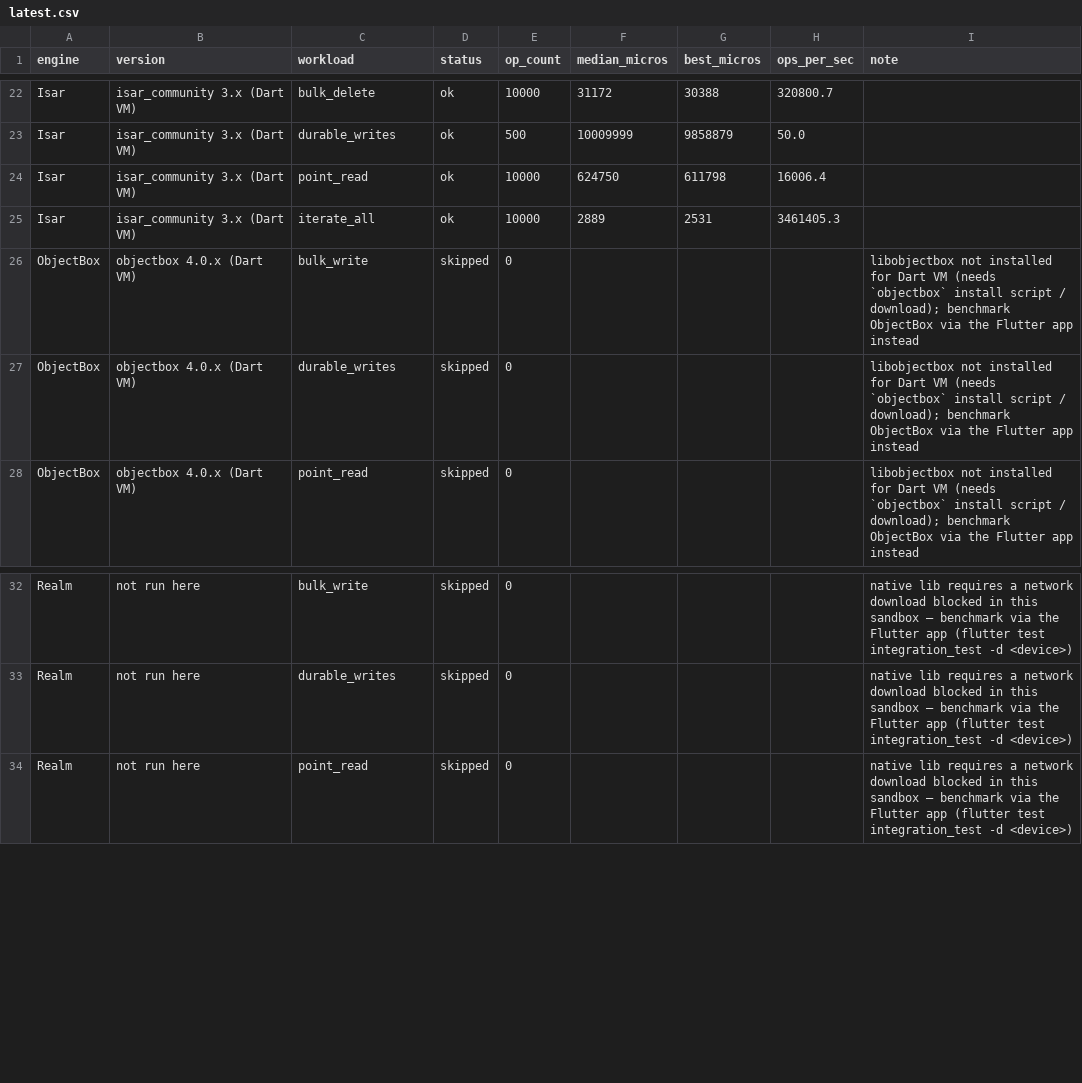
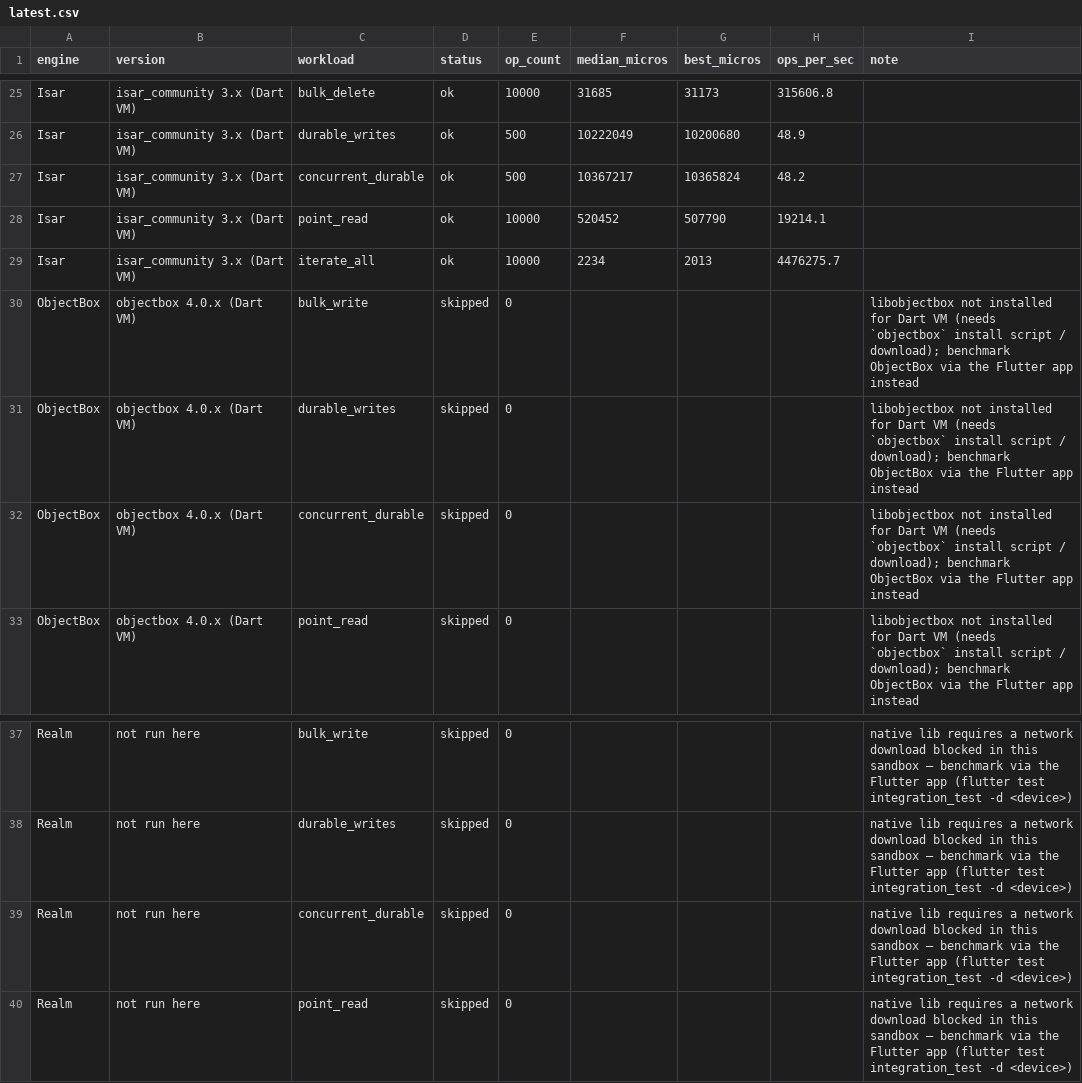
Before and after one commit to AdebayoGit/raft, a CSV file: bench/results/latest.csv, drawn as a sheet; only a part is shown, gaps mark what is left out; addresses are those after the commit; the diff covers the shown part only; the diff names each change by its address in the sheet, - before the commit and + after, or states it on an @@ line.

Commit message:
feat: add concurrent durable-writes benchmark workload
New concurrent_durable group: N durable single-record commits issued by
4 concurrent writers — the real app pattern (UI isolate plus background
workers writing simultaneously) and the workload where commit
architecture shows.

raft runs each writer on its own isolate against the same handle
through the synchronous FFI, so the core's group commit merges
overlapping fsyncs: 105 commits/s vs 51/s sequential (~2.1x scaling).
Isar's global writer lock serialises the transactions and gains
nothing (48/s vs 49/s sequential). Every adapter implements the
workload through its engine's real concurrency model; sqflite's rate
above the ~52/s hardware flush floor is annotated as evidence its
fullfsync pragma is not reaching stable storage.

Also adds tool/evolution.py, rendering the optimization-evolution
report (baseline -> batch FFI -> current vs competitors) from saved
run snapshots.

```diff
--- a/bench/results/latest.csv
+++ b/bench/results/latest.csv
-F25 (median_micros): 31172
+F25 (median_micros): 31685
-G25 (best_micros): 30388
+G25 (best_micros): 31173
-H25 (ops_per_sec): 320800.7
+H25 (ops_per_sec): 315606.8
-F26 (median_micros): 10009999
+F26 (median_micros): 10222049
-G26 (best_micros): 9858879
+G26 (best_micros): 10200680
-H26 (ops_per_sec): 50.0
+H26 (ops_per_sec): 48.9
+row 27: Isar | isar_community 3.x (Dart VM) | concurrent_durable | ok | 500 | 10367217 | 10365824 | 48.2
-F28 (median_micros): 624750
+F28 (median_micros): 520452
-G28 (best_micros): 611798
+G28 (best_micros): 507790
-H28 (ops_per_sec): 16006.4
+H28 (ops_per_sec): 19214.1
-F29 (median_micros): 2889
+F29 (median_micros): 2234
-G29 (best_micros): 2531
+G29 (best_micros): 2013
-H29 (ops_per_sec): 3461405.3
+H29 (ops_per_sec): 4476275.7
+row 32: ObjectBox | objectbox 4.0.x (Dart VM) | concurrent_durable | skipped | 0 |  |  |  | libobjectbox not installed for Dart VM (needs `objectbox` install script / download); benchmark ObjectBox via the Flutter app instead
+row 39: Realm | not run here | concurrent_durable | skipped | 0 |  |  |  | native lib requires a network download blocked in this sandbox — benchmark via the Flutter app (flutter test integration_test -d <device>)
```
Also changed, not shown: 3 added rows and 60 edited cells elsewhere in this file, 16 other files.
